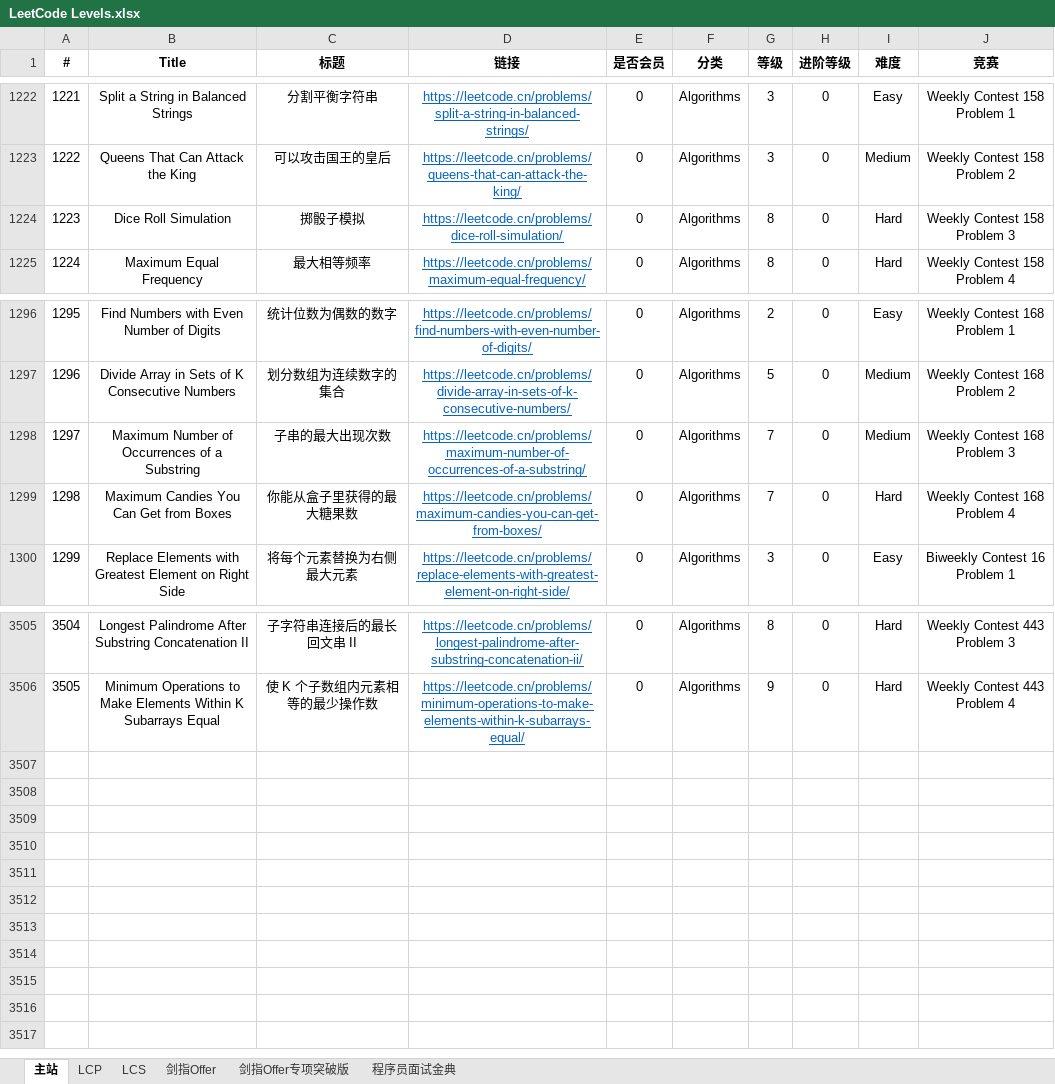
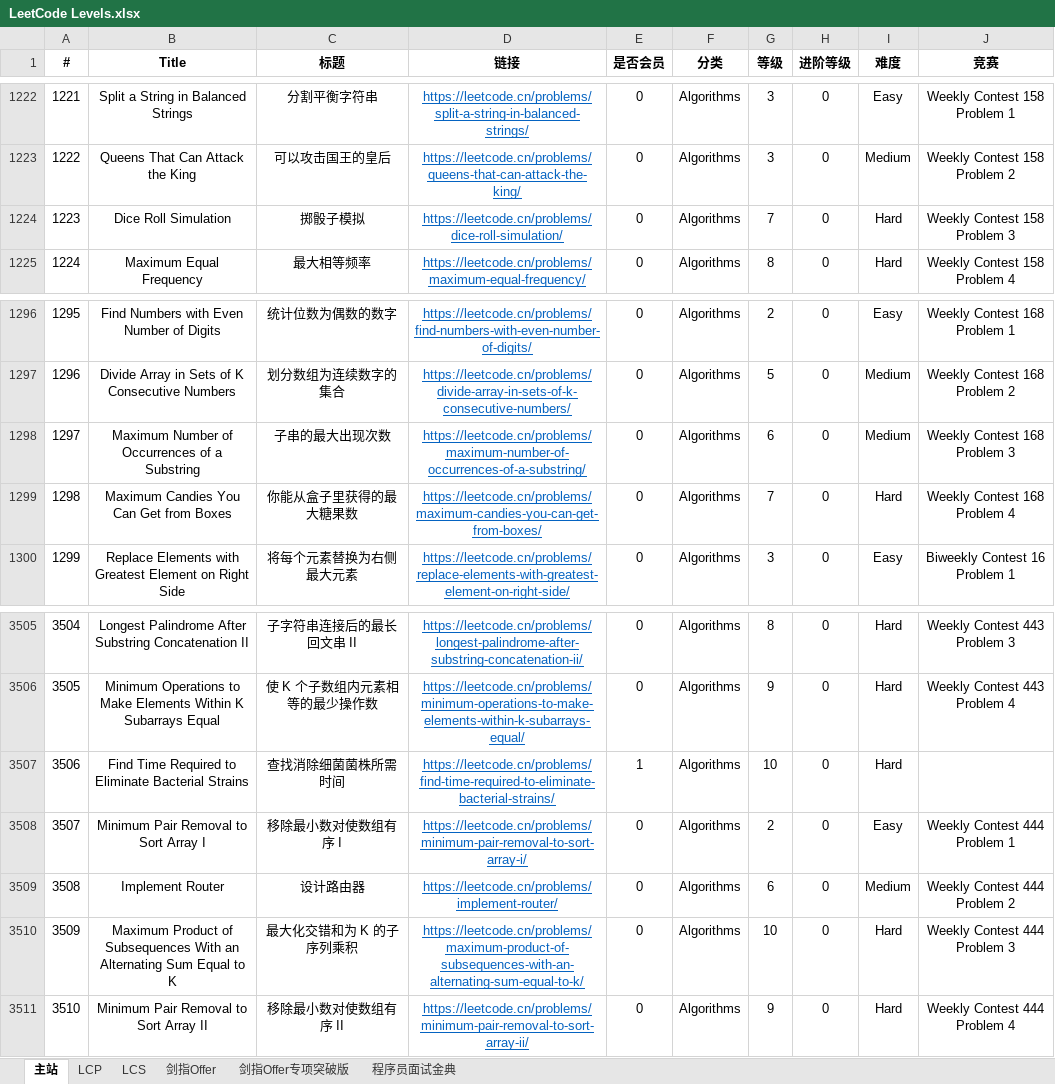
Before and after one commit to stormsunshine/LeetCode-Levels, an Excel workbook: LeetCode Levels.xlsx, sheet 主站, drawn as a sheet; only a part is shown, gaps mark what is left out; values as stored, in another font and other column widths than the file's, no borders; conditional formats not drawn; the diff names each change by its address in the sheet, - before the commit and + after, or states it on an @@ line.

Commit message:
Update levels

```diff
--- a/LeetCode Levels.xlsx (sheet 主站)
+++ b/LeetCode Levels.xlsx (sheet 主站)
-G1224 (等级): 8
+G1224 (等级): 7
-G1298 (等级): 7
+G1298 (等级): 6
+row 3507: 3506 | Find Time Required to Eliminate Bacterial Strains | 查找消除细菌菌株所需时间 | https://leetcode.cn/problems/find-time-required-to-eliminate-bacterial-strains/ | 1 | Algorithms | 10 | 0 | Hard
+row 3508: 3507 | Minimum Pair Removal to Sort Array I | 移除最小数对使数组有序 I | https://leetcode.cn/problems/minimum-pair-removal-to-sort-array-i/ | 0 | Algorithms | 2 | 0 | Easy | Weekly Contest 444 Problem 1
+row 3509: 3508 | Implement Router | 设计路由器 | https://leetcode.cn/problems/implement-router/ | 0 | Algorithms | 6 | 0 | Medium | Weekly Contest 444 Problem 2
+row 3510: 3509 | Maximum Product of Subsequences With an Alternating Sum Equal to K | 最大化交错和为 K 的子序列乘积 | https://leetcode.cn/problems/maximum-product-of-subsequences-with-an-alternating-sum-equal-to-k/ | 0 | Algorithms | 10 | 0 | Hard | Weekly Contest 444 Problem 3
+row 3511: 3510 | Minimum Pair Removal to Sort Array II | 移除最小数对使数组有序 II | https://leetcode.cn/problems/minimum-pair-removal-to-sort-array-ii/ | 0 | Algorithms | 9 | 0 | Hard | Weekly Contest 444 Problem 4
```
